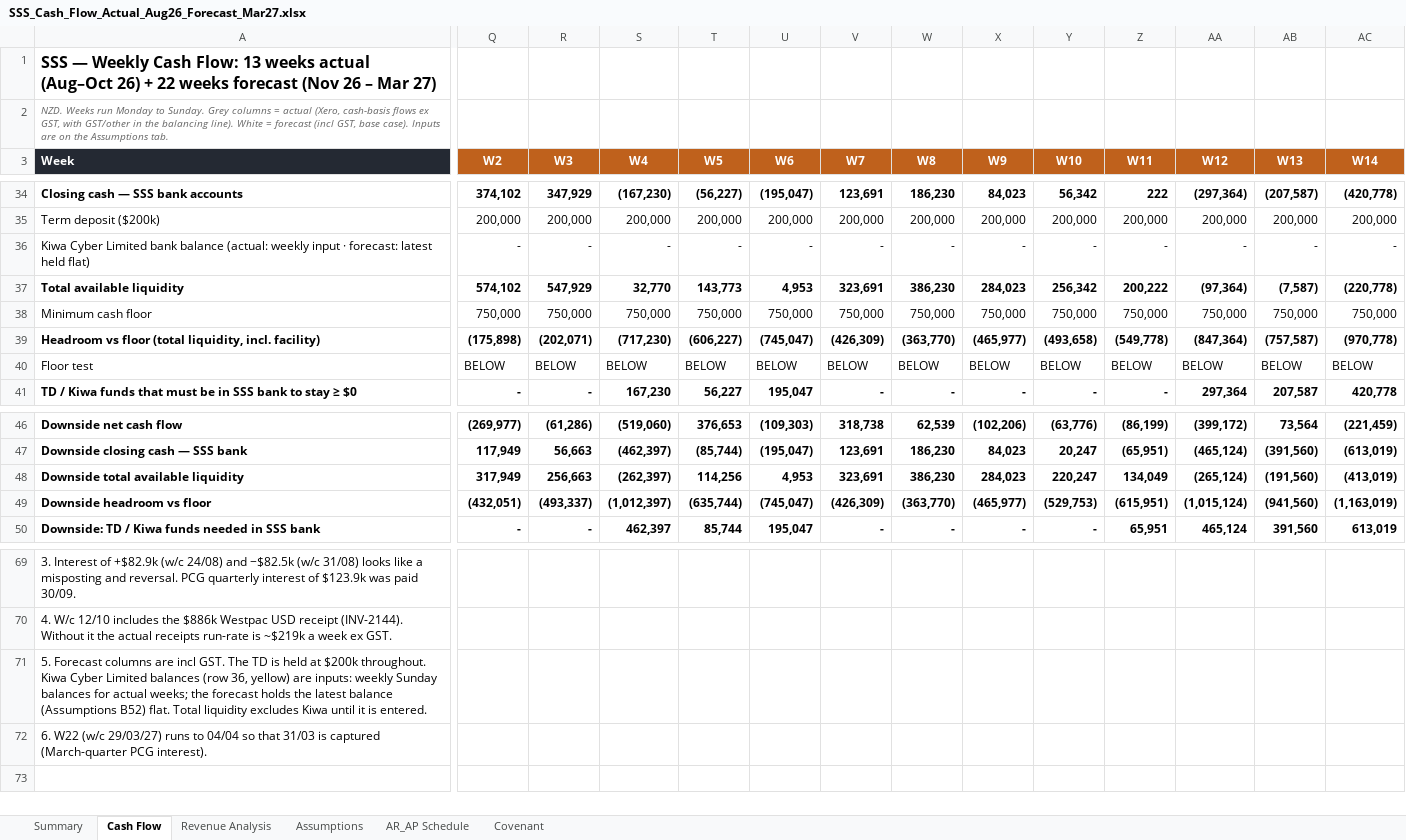
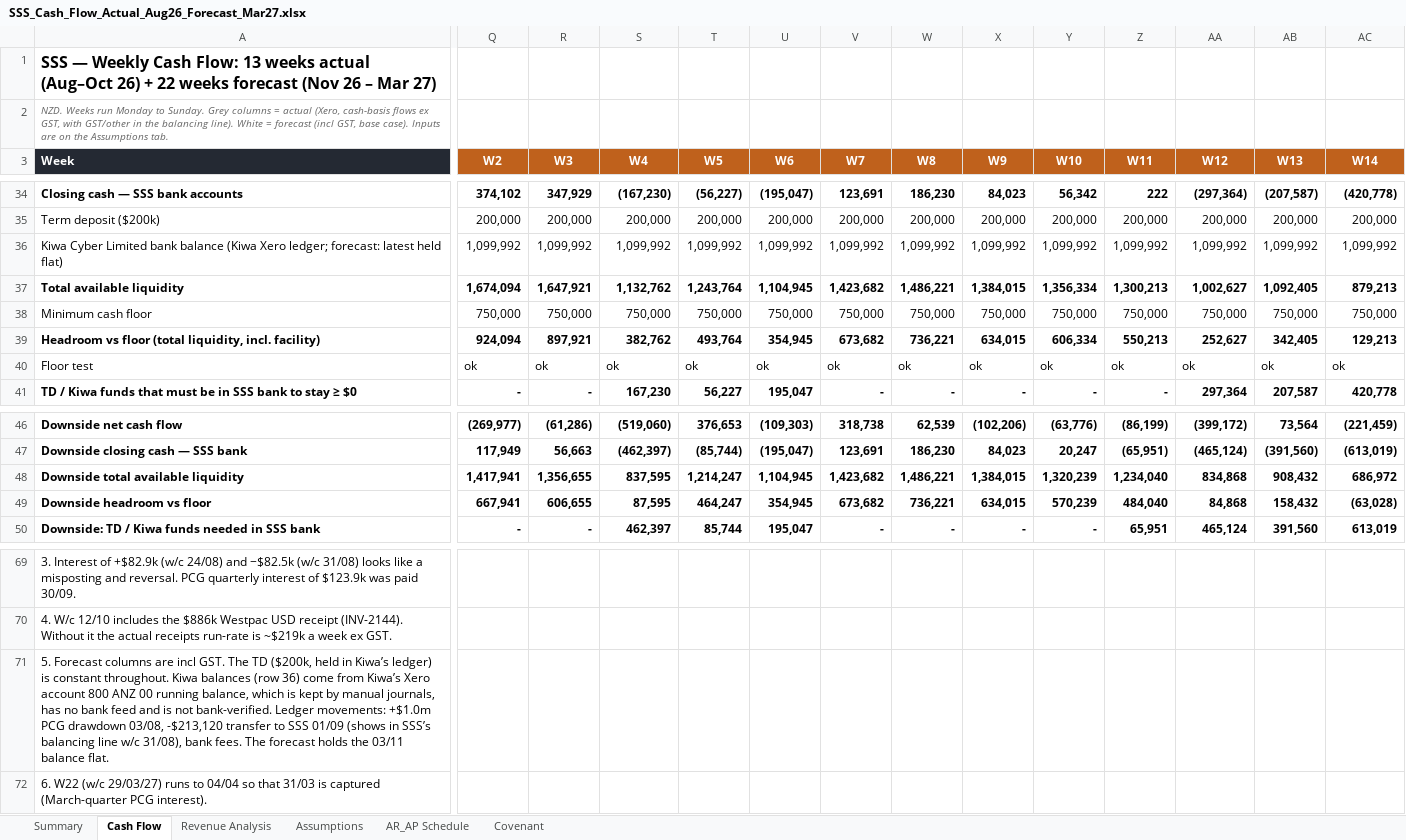
Before and after one commit to davidzhousss/Agent, an Excel workbook: cashflow/SSS_Cash_Flow_Actual_Aug26_Forecast_Mar27.xlsx, sheet Cash Flow, drawn as a sheet; only a part is shown, gaps mark what is left out; values as stored, in another font and other column widths than the file's, no borders; conditional formats not drawn; removed rows and columns are numbered as before the commit, all else as after; rows hold the shown columns only; the diff covers the shown part only; the diff names each change by its address in the sheet, - before the commit and + after, or states it on an @@ line.

```diff
--- a/cashflow/SSS_Cash_Flow_Actual_Aug26_Forecast_Mar27.xlsx (sheet Cash Flow)
+++ b/cashflow/SSS_Cash_Flow_Actual_Aug26_Forecast_Mar27.xlsx (sheet Cash Flow)
-row 36: Kiwa Cyber Limited bank balance (actual: weekly input · forecast: latest held flat) | - | - | - | - | - | - | - | - | - | - | - | - | -
-row 37: Total available liquidity | 574,102 | 547,929 | 32,770 | 143,773 | 4,953 | 323,691 | 386,230 | 284,023 | 256,342 | 200,222 | (97,364) | (7,587) | (220,778)
+row 36: Kiwa Cyber Limited bank balance (Kiwa Xero ledger; forecast: latest held flat) | 1,099,992 | 1,099,992 | 1,099,992 | 1,099,992 | 1,099,992 | 1,099,992 | 1,099,992 | 1,099,992 | 1,099,992 | 1,099,992 | 1,099,992 | 1,099,992 | 1,099,992
+row 37: Total available liquidity | 1,674,094 | 1,647,921 | 1,132,762 | 1,243,764 | 1,104,945 | 1,423,682 | 1,486,221 | 1,384,015 | 1,356,334 | 1,300,213 | 1,002,627 | 1,092,405 | 879,213
-row 39: Headroom vs floor (total liquidity, incl. facility) | (175,898) | (202,071) | (717,230) | (606,227) | (745,047) | (426,309) | (363,770) | (465,977) | (493,658) | (549,778) | (847,364) | (757,587) | (970,778)
+row 39: Headroom vs floor (total liquidity, incl. facility) | 924,094 | 897,921 | 382,762 | 493,764 | 354,945 | 673,682 | 736,221 | 634,015 | 606,334 | 550,213 | 252,627 | 342,405 | 129,213
-Q40 (W2): BELOW
+Q40 (W2): ok
-R40 (W3): BELOW
+R40 (W3): ok
-S40 (W4): BELOW
+S40 (W4): ok
-T40 (W5): BELOW
+T40 (W5): ok
-U40 (W6): BELOW
+U40 (W6): ok
-V40 (W7): BELOW
+V40 (W7): ok
-W40 (W8): BELOW
+W40 (W8): ok
-X40 (W9): BELOW
+X40 (W9): ok
-Y40 (W10): BELOW
+Y40 (W10): ok
-Z40 (W11): BELOW
+Z40 (W11): ok
-AA40 (W12): BELOW
+AA40 (W12): ok
-AB40 (W13): BELOW
+AB40 (W13): ok
-AC40 (W14): BELOW
+AC40 (W14): ok
-row 48: Downside total available liquidity | 317,949 | 256,663 | (262,397) | 114,256 | 4,953 | 323,691 | 386,230 | 284,023 | 220,247 | 134,049 | (265,124) | (191,560) | (413,019)
-row 49: Downside headroom vs floor | (432,051) | (493,337) | (1,012,397) | (635,744) | (745,047) | (426,309) | (363,770) | (465,977) | (529,753) | (615,951) | (1,015,124) | (941,560) | (1,163,019)
+row 48: Downside total available liquidity | 1,417,941 | 1,356,655 | 837,595 | 1,214,247 | 1,104,945 | 1,423,682 | 1,486,221 | 1,384,015 | 1,320,239 | 1,234,040 | 834,868 | 908,432 | 686,972
+row 49: Downside headroom vs floor | 667,941 | 606,655 | 87,595 | 464,247 | 354,945 | 673,682 | 736,221 | 634,015 | 570,239 | 484,040 | 84,868 | 158,432 | (63,028)
-A71 (Week): …The TD is held at $200k throughout. Kiwa Cyber Limited balances (row 36, yellow) are inputs: weekly Sunday balances for actual weeks; the forecast holds the latest balance (Assumptions B52) flat. Total liquidity excludes Kiwa until it is entered.
+A71 (Week): …The TD ($200k, held in Kiwa’s ledger) is constant throughout. Kiwa balances (row 36) come from Kiwa’s Xero account 800 ANZ 00 running balance, which is kept by manual journals, has no bank feed and is not bank-verified. Ledger movements: +$1.0m PCG drawdown 03/08, -$213,120 transfer to SSS 01/09 (shows in SSS’s balancing line w/c 31/08), bank fees. The forecast holds the 03/11 balance flat.
```
Also changed, not shown: 12 edited cells elsewhere in this sheet, sheet Summary, sheet Covenant, sheet Assumptions, charts or pictures.
